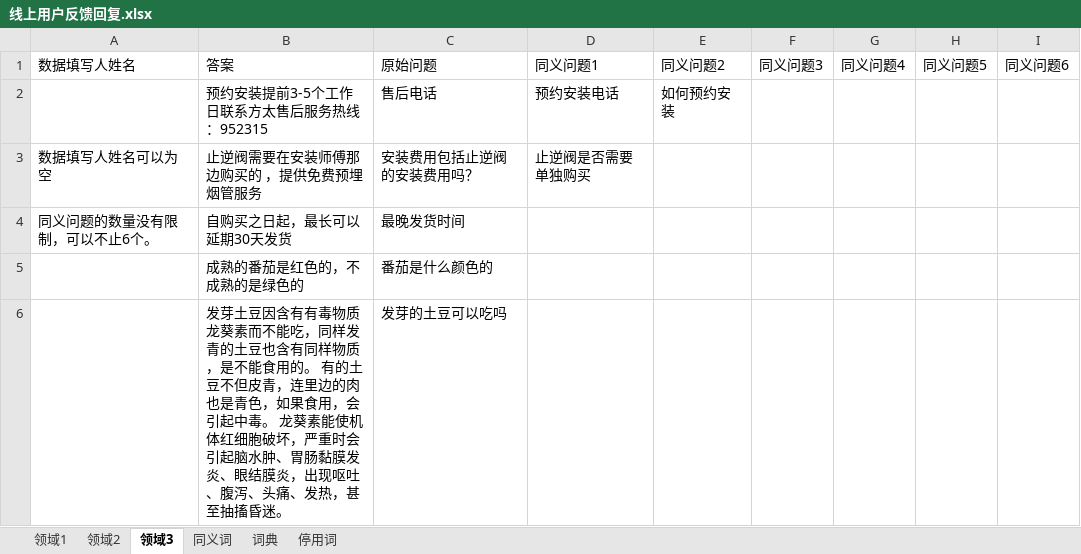
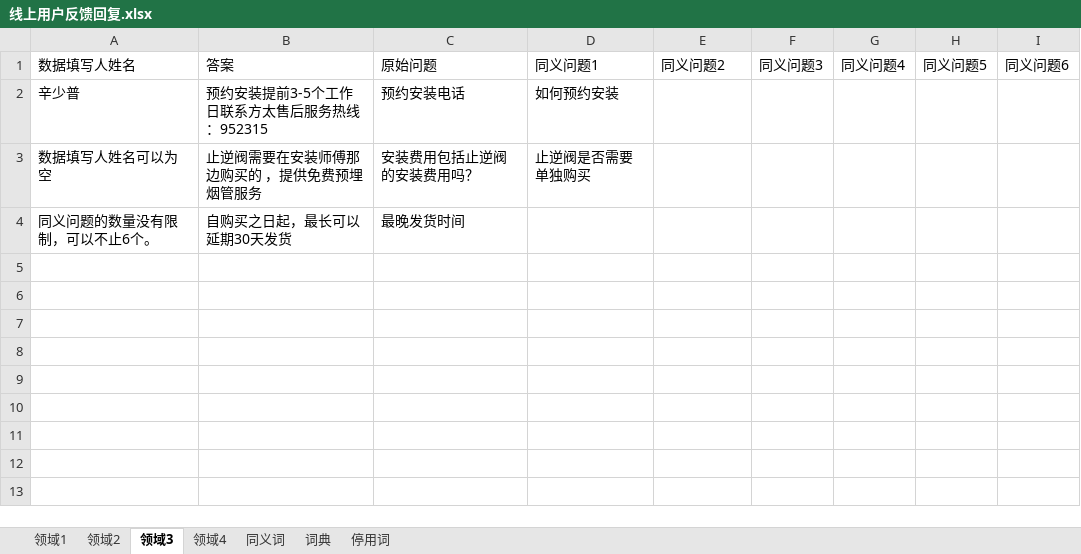
Before and after one commit to hhzrd/BEFAQ, an Excel workbook: data/线上用户反馈回复.xlsx, sheet 领域3, drawn as a sheet; values as stored, in another font and other column widths than the file's, no borders; table styles not drawn; the diff names each change by its address in the sheet, - before the commit and + after, or states it on an @@ line.

```diff
--- a/data/线上用户反馈回复.xlsx (sheet 领域3)
+++ b/data/线上用户反馈回复.xlsx (sheet 领域3)
+sheet tab: 领域4
-A2: (empty)
+A2: 辛少普
-C2: 售后电话
+C2: 预约安装电话
-D2: 预约安装电话
+D2: 如何预约安装
-E2: 如何预约安装
+E2: (empty)
-row 5:  | 成熟的番茄是红色的，不成熟的是绿色的 | 番茄是什么颜色的
-row 6:  | 发芽土豆因含有有毒物质龙葵素而不能吃，同样发青的土豆也含有同样物质，是不能食用的。 有的土豆不但皮青，连里边的肉也是青色，如果食用，会引起中毒。 龙葵素能使机体红细胞破坏，严重时会引起脑水肿、胃肠黏膜发炎、眼结膜炎，出现呕吐、腹泻、头痛、发热，甚至抽搐昏迷。 | 发芽的土豆可以吃吗
```
Also changed, not shown: sheet 同义词, sheet 领域1, sheet 领域2, sheet 词典, sheet 停用词, 2 other files.
